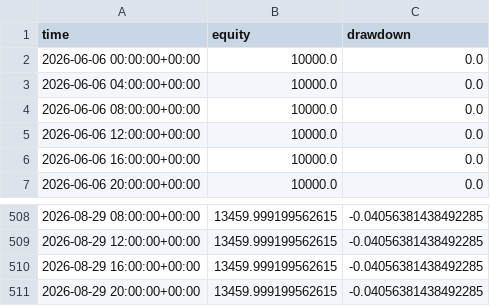
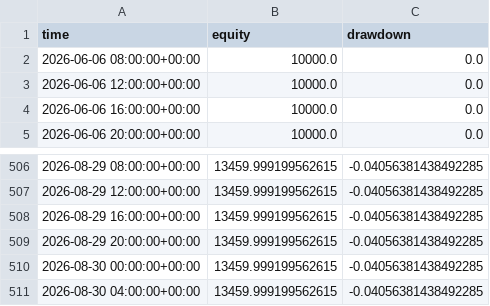
Before and after one commit to baeks0414/quant-4h-dual, a CSV file: results/paper_live_rt/equity_curve.csv, drawn as a sheet; only a part is shown, gaps mark what is left out; removed rows and columns are numbered as before the commit, all else as after; the diff names each change by its address in the sheet, - before the commit and + after, or states it on an @@ line.

```diff
--- a/results/paper_live_rt/equity_curve.csv
+++ b/results/paper_live_rt/equity_curve.csv
-row 2: 2026-06-06 00:00:00+00:00 | 10000.0 | 0.0
-row 3: 2026-06-06 04:00:00+00:00 | 10000.0 | 0.0
+row 510: 2026-08-30 00:00:00+00:00 | 13459.999199562615 | -0.04056381438492285
+row 511: 2026-08-30 04:00:00+00:00 | 13459.999199562615 | -0.04056381438492285
```
Also changed, not shown: results/paper_live_rt/run_log.csv, 1 other file.
